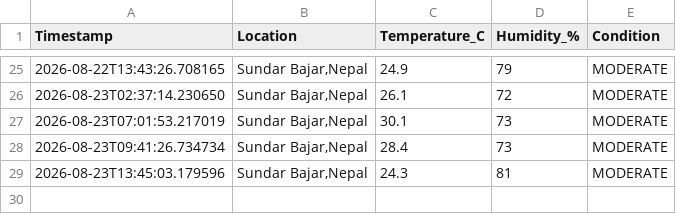
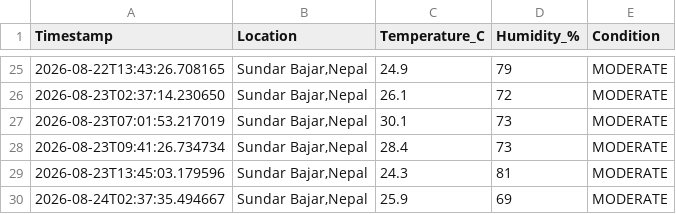
Before and after one commit to idyllicswn/Weather-Notifier, a CSV file: data/weather_history.csv, drawn as a sheet; only a part is shown, gaps mark what is left out; the diff names each change by its address in the sheet, - before the commit and + after, or states it on an @@ line.

```diff
--- a/data/weather_history.csv
+++ b/data/weather_history.csv
+row 30: 2026-08-24T02:37:35.494667 | Sundar Bajar,Nepal | 25.9 | 69 | MODERATE
```
